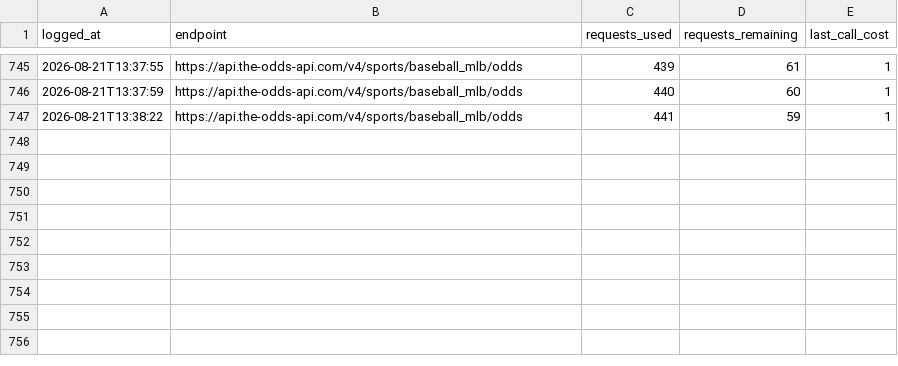
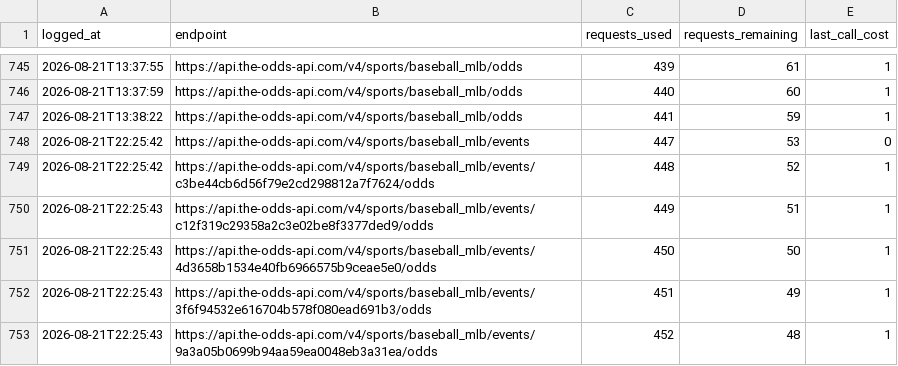
Before and after one commit to jackgoad05-afk/mlb-k-props, a CSV file: output/odds_api_usage.csv, drawn as a sheet; only a part is shown, gaps mark what is left out.

```diff
--- a/output/odds_api_usage.csv
+++ b/output/odds_api_usage.csv
@@ -747 +747,7 @@ logged_at,endpoint,requests_used,requests_remaining,last_call_cost
 2026-08-21T13:38:22,https://api.the-odds-api.com/v4/sports/baseball_mlb/odds,441,59,1
+2026-08-21T22:25:42,https://api.the-odds-api.com/v4/sports/baseball_mlb/events,447,53,0
+2026-08-21T22:25:42,https://api.the-odds-api.com/v4/sports/baseball_mlb/events/c3be44cb6d56f79e2cd298812a7f7624/odds,448,52,1
+2026-08-21T22:25:43,https://api.the-odds-api.com/v4/sports/baseball_mlb/events/c12f319c29358a2c3e02be8f3377ded9/odds,449,51,1
+2026-08-21T22:25:43,https://api.the-odds-api.com/v4/sports/baseball_mlb/events/4d3658b1534e40fb6966575b9ceae5e0/odds,450,50,1
+2026-08-21T22:25:43,https://api.the-odds-api.com/v4/sports/baseball_mlb/events/3f6f94532e616704b578f080ead691b3/odds,451,49,1
+2026-08-21T22:25:43,https://api.the-odds-api.com/v4/sports/baseball_mlb/events/9a3a05b0699b94aa59ea0048eb3a31ea/odds,452,48,1
```
Also changed, not shown: output/ks_paper_ledger.csv.
